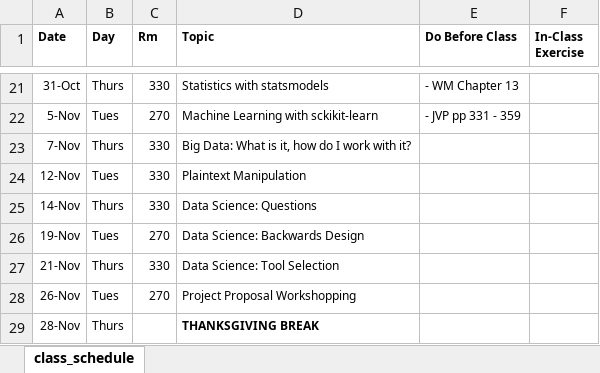
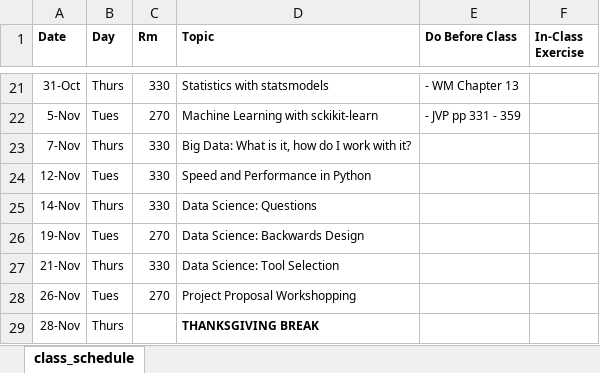
Before and after one commit to nickeubank/data-science-in-julia, an Excel workbook: source/class_schedule_xlsx.xlsx, sheet class_schedule, drawn as a sheet; only a part is shown, gaps mark what is left out; values as stored, in another font and other column widths than the file's, no borders; the diff names each change by its address in the sheet, - before the commit and + after, or states it on an @@ line.

Commit message:
patch numpy exercises

```diff
--- a/source/class_schedule_xlsx.xlsx (sheet class_schedule)
+++ b/source/class_schedule_xlsx.xlsx (sheet class_schedule)
-D24 (Topic): Plaintext Manipulation
+D24 (Topic): Speed and Performance in Python
```
Also changed, not shown: 25 other files.
